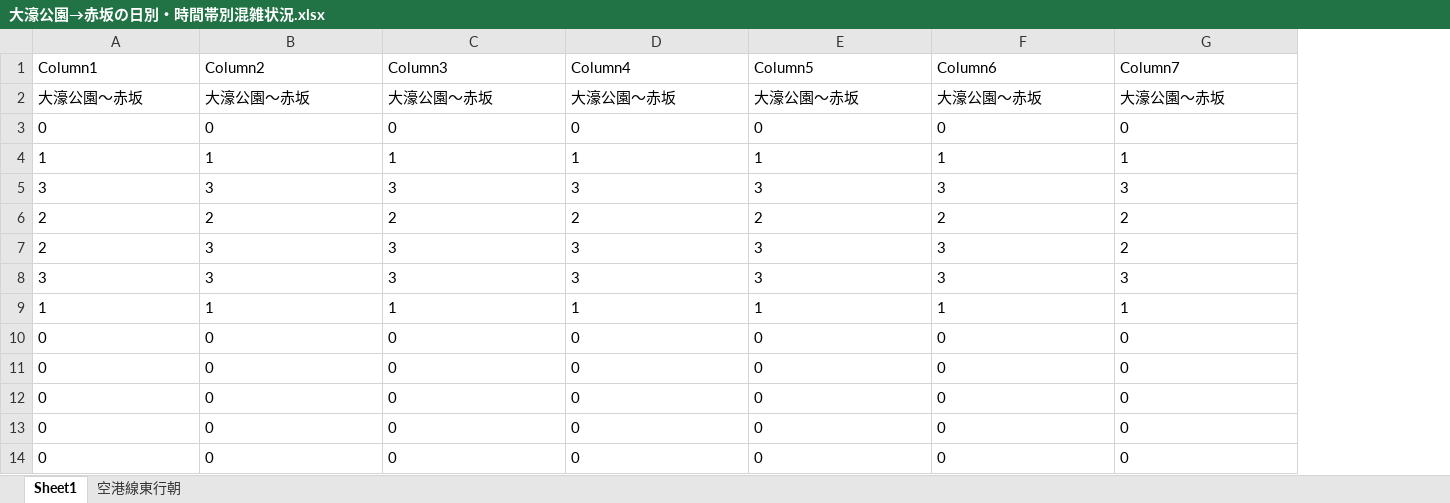
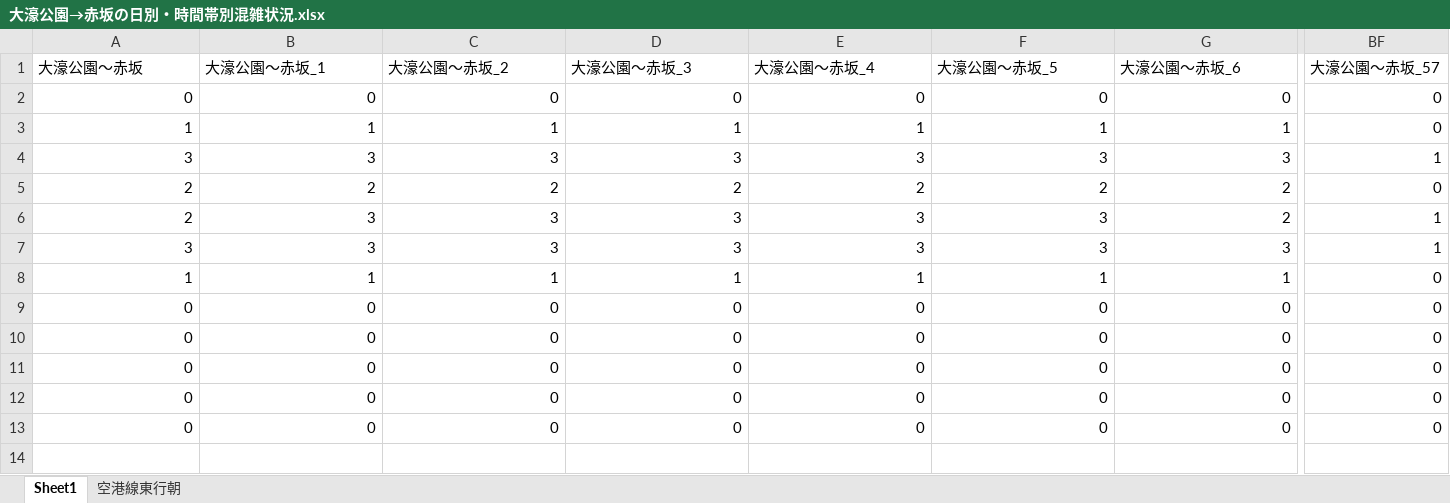
Before and after one commit to kuwayamamasayuki/konzatsu, an Excel workbook: 活用例/大濠公園→赤坂の日別・時間帯別混雑状況.xlsx, sheet Sheet1, drawn as a sheet; only a part is shown, gaps mark what is left out; values as stored, in another font and other column widths than the file's, no borders; table styles not drawn; removed rows and columns are numbered as before the commit, all else as after; rows hold the shown columns only; the diff covers the shown part only; the diff names each change by its address in the sheet, - before the commit and + after, or states it on an @@ line.

Commit message:
data update

```diff
--- a/活用例/大濠公園→赤坂の日別・時間帯別混雑状況.xlsx (sheet Sheet1)
+++ b/活用例/大濠公園→赤坂の日別・時間帯別混雑状況.xlsx (sheet Sheet1)
+column BF (大濠公園～赤坂_57), rows 2-13: 0 | 0 | 1 | 0 | 1 | 1 | 0 | 0 | 0 | 0 | 0 | 0
-row 1: Column1 | Column2 | Column3 | Column4 | Column5 | Column6 | Column7
-B1: 大濠公園～赤坂
+B1: 大濠公園～赤坂_1
-C1: 大濠公園～赤坂
+C1: 大濠公園～赤坂_2
-D1: 大濠公園～赤坂
+D1: 大濠公園～赤坂_3
-E1: 大濠公園～赤坂
+E1: 大濠公園～赤坂_4
-F1: 大濠公園～赤坂
+F1: 大濠公園～赤坂_5
-G1: 大濠公園～赤坂
+G1: 大濠公園～赤坂_6
-A2:G13 alignment: left
+A2:G13 alignment: right
```
Also changed, not shown: 50 edited cells and cell formats elsewhere in this sheet, sheet 空港線東行朝, hidden cells, 活用例/空港線東行朝の日別・時間帯別混雑状況.xlsx, 28 other files.
